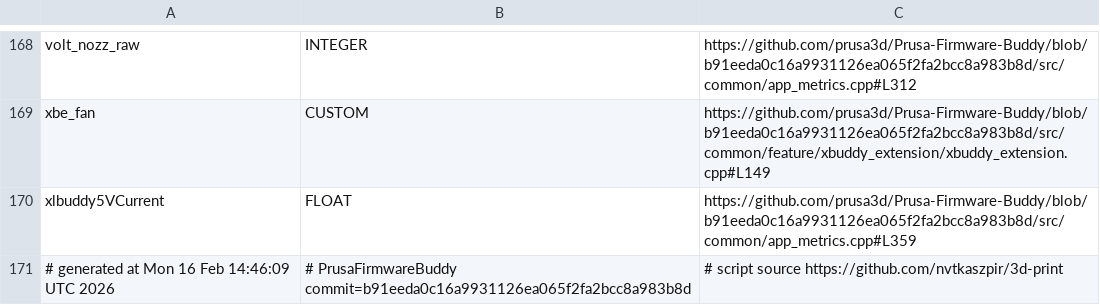
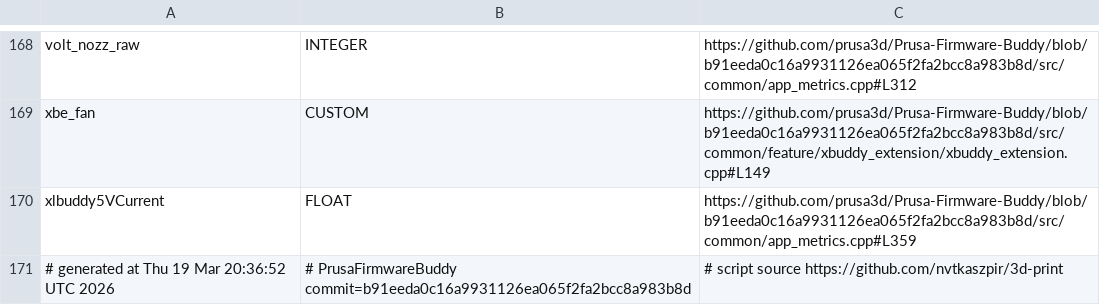
Before and after one commit to nvtkaszpir/3d-print, a CSV file: prusa3d-metrics-list/metrics.csv, drawn as a sheet; only a part is shown, gaps mark what is left out.

Commit message:
Update prusa3d-metrics-list

```diff
--- a/prusa3d-metrics-list/metrics.csv
+++ b/prusa3d-metrics-list/metrics.csv
@@ -170,2 +170,2 @@ xbe_fan,CUSTOM,https://github.com/prusa3d/Prusa-Firmware-Buddy/blob/b91eeda0c16a
 xlbuddy5VCurrent,FLOAT,https://github.com/prusa3d/Prusa-Firmware-Buddy/blob/b91eeda0c16a9931126ea065f2fa2bcc8a983b8d/src/common/app_metrics.cpp#L359
-# generated at Mon 16 Feb 14:46:09 UTC 2026,# PrusaFirmwareBuddy commit=b91eeda0c16a9931126ea065f2fa2bcc8a983b8d,# script source https://github.com/nvtkaszpir/3d-print
+# generated at Thu 19 Mar 20:36:52 UTC 2026,# PrusaFirmwareBuddy commit=b91eeda0c16a9931126ea065f2fa2bcc8a983b8d,# script source https://github.com/nvtkaszpir/3d-print
```
Also changed, not shown: 1 other file.
